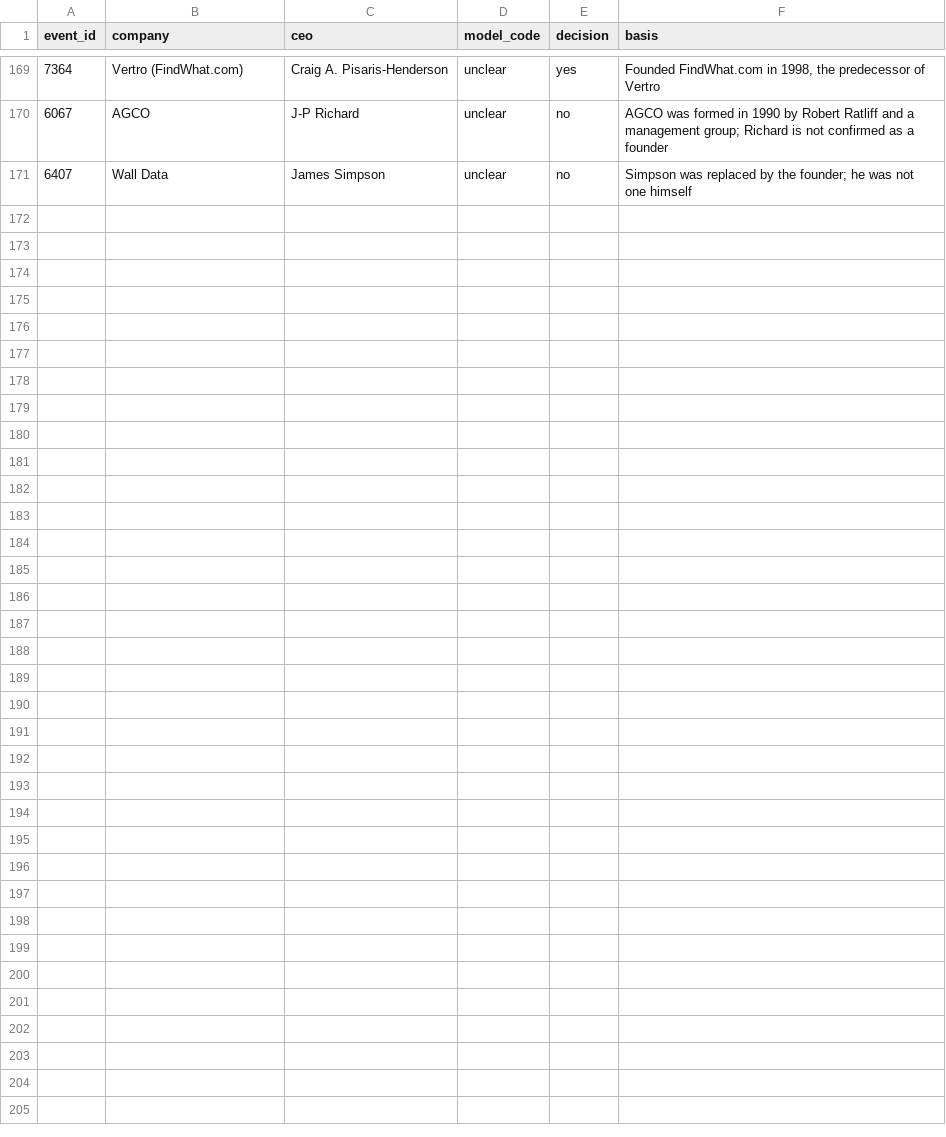
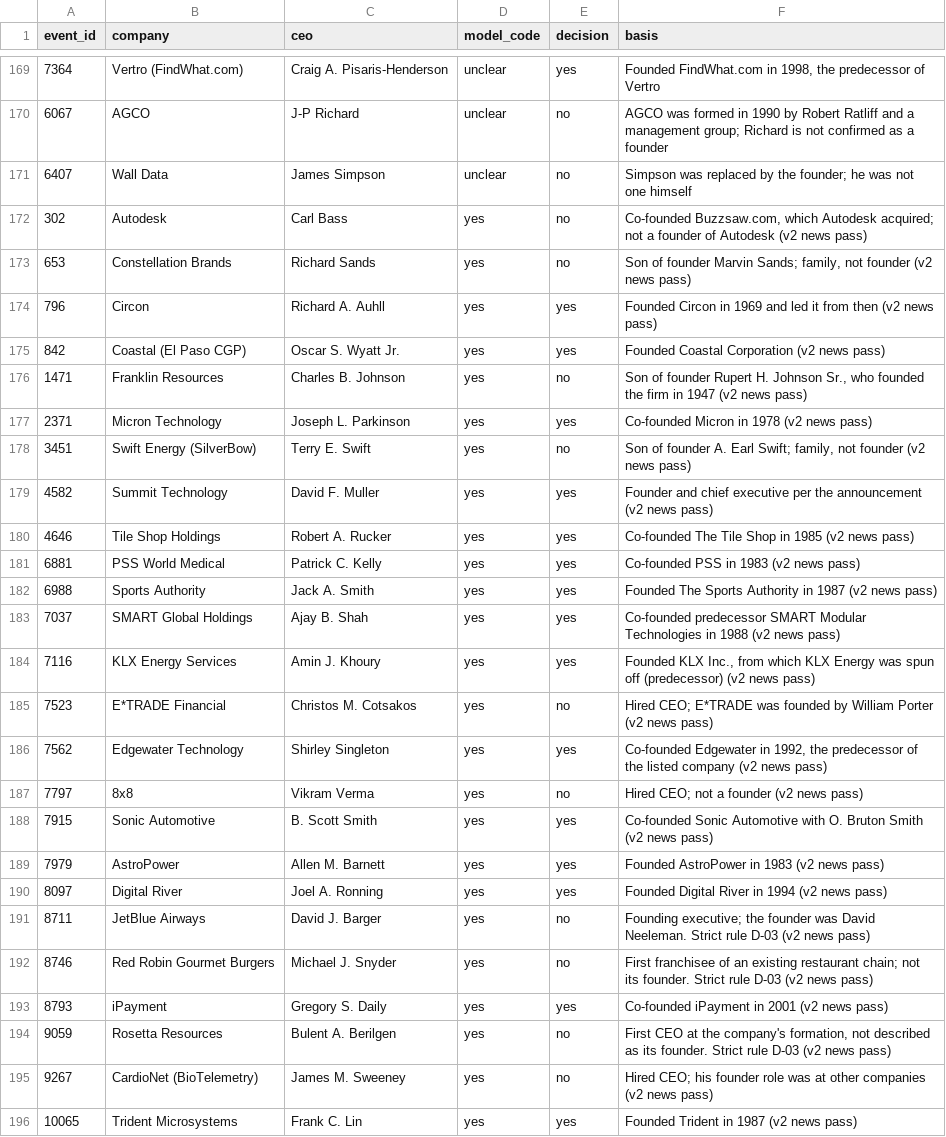
Before and after one commit to vastdreams/founder-ceo-replication, a CSV file: data/founder_review.csv, drawn as a sheet; only a part is shown, gaps mark what is left out; the diff names each change by its address in the sheet, - before the commit and + after, or states it on an @@ line.

```diff
--- a/data/founder_review.csv
+++ b/data/founder_review.csv
+row 172: 302 | Autodesk | Carl Bass | yes | no | Co-founded Buzzsaw.com, which Autodesk acquired; not a founder of Autodesk (v2 news pass)
+row 173: 653 | Constellation Brands | Richard Sands | yes | no | Son of founder Marvin Sands; family, not founder (v2 news pass)
+row 174: 796 | Circon | Richard A. Auhll | yes | yes | Founded Circon in 1969 and led it from then (v2 news pass)
+row 175: 842 | Coastal (El Paso CGP) | Oscar S. Wyatt Jr. | yes | yes | Founded Coastal Corporation (v2 news pass)
+row 176: 1471 | Franklin Resources | Charles B. Johnson | yes | no | Son of founder Rupert H. Johnson Sr., who founded the firm in 1947 (v2 news pass)
+row 177: 2371 | Micron Technology | Joseph L. Parkinson | yes | yes | Co-founded Micron in 1978 (v2 news pass)
+row 178: 3451 | Swift Energy (SilverBow) | Terry E. Swift | yes | no | Son of founder A. Earl Swift; family, not founder (v2 news pass)
+row 179: 4582 | Summit Technology | David F. Muller | yes | yes | Founder and chief executive per the announcement (v2 news pass)
+row 180: 4646 | Tile Shop Holdings | Robert A. Rucker | yes | yes | Co-founded The Tile Shop in 1985 (v2 news pass)
+row 181: 6881 | PSS World Medical | Patrick C. Kelly | yes | yes | Co-founded PSS in 1983 (v2 news pass)
+row 182: 6988 | Sports Authority | Jack A. Smith | yes | yes | Founded The Sports Authority in 1987 (v2 news pass)
+row 183: 7037 | SMART Global Holdings | Ajay B. Shah | yes | yes | Co-founded predecessor SMART Modular Technologies in 1988 (v2 news pass)
+row 184: 7116 | KLX Energy Services | Amin J. Khoury | yes | yes | Founded KLX Inc., from which KLX Energy was spun off (predecessor) (v2 news pass)
+row 185: 7523 | E*TRADE Financial | Christos M. Cotsakos | yes | no | Hired CEO; E*TRADE was founded by William Porter (v2 news pass)
+row 186: 7562 | Edgewater Technology | Shirley Singleton | yes | yes | Co-founded Edgewater in 1992, the predecessor of the listed company (v2 news pass)
+row 187: 7797 | 8x8 | Vikram Verma | yes | no | Hired CEO; not a founder (v2 news pass)
+row 188: 7915 | Sonic Automotive | B. Scott Smith | yes | yes | Co-founded Sonic Automotive with O. Bruton Smith (v2 news pass)
+row 189: 7979 | AstroPower | Allen M. Barnett | yes | yes | Founded AstroPower in 1983 (v2 news pass)
+row 190: 8097 | Digital River | Joel A. Ronning | yes | yes | Founded Digital River in 1994 (v2 news pass)
+row 191: 8711 | JetBlue Airways | David J. Barger | yes | no | Founding executive; the founder was David Neeleman. Strict rule D-03 (v2 news pass)
+row 192: 8746 | Red Robin Gourmet Burgers | Michael J. Snyder | yes | no | First franchisee of an existing restaurant chain; not its founder. Strict rule D-03 (v2 news pass)
+row 193: 8793 | iPayment | Gregory S. Daily | yes | yes | Co-founded iPayment in 2001 (v2 news pass)
+row 194: 9059 | Rosetta Resources | Bulent A. Berilgen | yes | no | First CEO at the company's formation, not described as its founder. Strict rule D-03 (v2 news pass)
+row 195: 9267 | CardioNet (BioTelemetry) | James M. Sweeney | yes | no | Hired CEO; his founder role was at other companies (v2 news pass)
+row 196: 10065 | Trident Microsystems | Frank C. Lin | yes | yes | Founded Trident in 1987 (v2 news pass)
```
Also changed, not shown: 22 other files.
